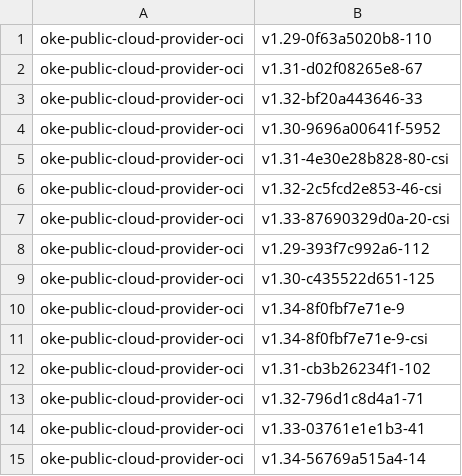
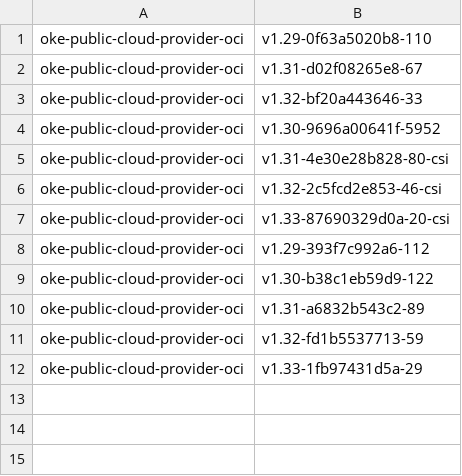
Before and after one commit to AkarshES/oci-cloud-controller-manager, a CSV file: MANIFEST.csv, drawn as a sheet.

Commit message:
Manifest changes for rollback

```diff
--- a/MANIFEST.csv
+++ b/MANIFEST.csv
@@ -8,8 +8,5 @@ oke-public-cloud-provider-oci                     , v1.33-87690329d0a-20-csi
 oke-public-cloud-provider-oci                     , v1.29-393f7c992a6-112
-oke-public-cloud-provider-oci                     , v1.30-c435522d651-125
-oke-public-cloud-provider-oci                     , v1.34-8f0fbf7e71e-9
-oke-public-cloud-provider-oci                     , v1.34-8f0fbf7e71e-9-csi
-oke-public-cloud-provider-oci                     , v1.31-cb3b26234f1-102
-oke-public-cloud-provider-oci                     , v1.32-796d1c8d4a1-71
-oke-public-cloud-provider-oci                     , v1.33-03761e1e1b3-41
-oke-public-cloud-provider-oci                     , v1.34-56769a515a4-14
+oke-public-cloud-provider-oci                     , v1.30-b38c1eb59d9-122
+oke-public-cloud-provider-oci                     , v1.31-a6832b543c2-89
+oke-public-cloud-provider-oci                     , v1.32-fd1b5537713-59
+oke-public-cloud-provider-oci                     , v1.33-1fb97431d5a-29
```
Also changed, not shown: MANIFEST_ARCHIVE.csv, 2 other files.
